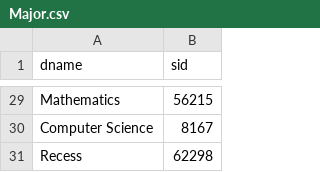
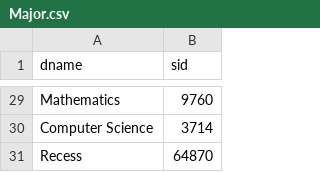
Before and after one commit to johncmerfeld/BUCS_databases, a CSV file: cs660wa1/Major.csv, drawn as a sheet; only a part is shown, gaps mark what is left out; the diff covers the shown part only.

```diff
--- a/cs660wa1/Major.csv
+++ b/cs660wa1/Major.csv
@@ -29,3 +29,3 @@
-"Mathematics",56215
-"Computer Science",8167
-"Recess",62298
+"Mathematics",9760
+"Computer Science",3714
+"Recess",64870
```
Also changed, not shown: 27 edited cells elsewhere in this file, cs660wa1/Course.csv, cs660wa1/Enroll.csv, 5 other files.
